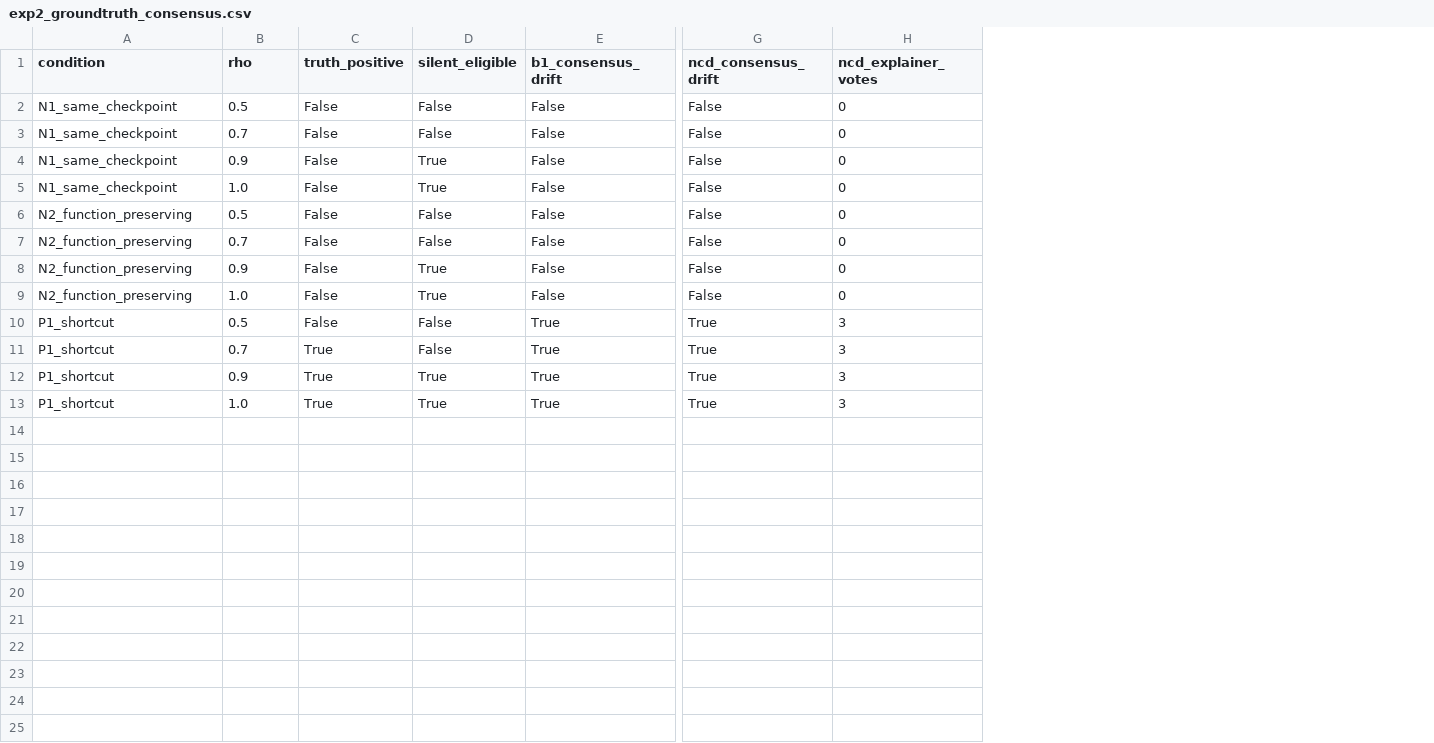
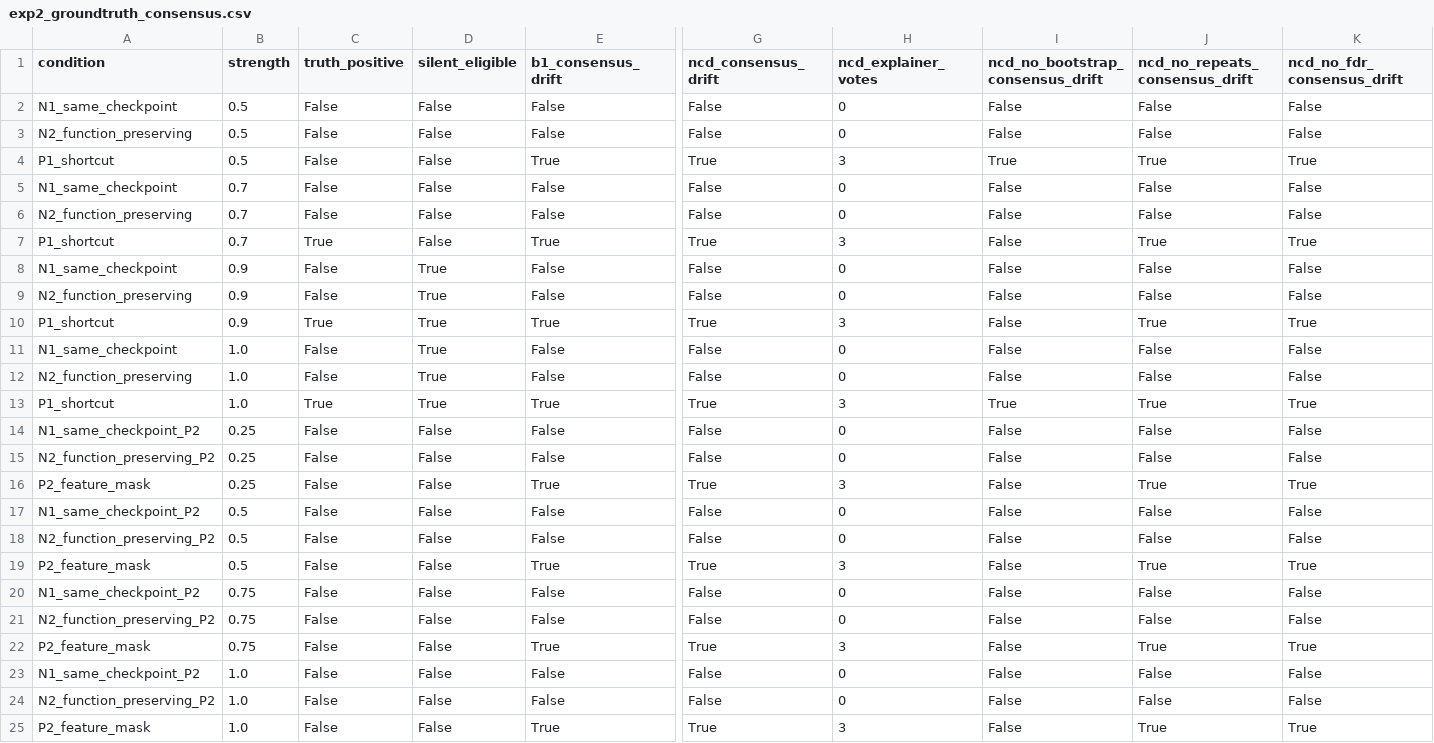
Before and after one commit to 1838904818/Class-IL, a CSV file: ncd/results/exp2/nsl-kdd/replay/seed1/exp2_groundtruth_consensus.csv, drawn as a sheet; only a part is shown, gaps mark what is left out; addresses are those after the commit; rows hold the shown columns only; the diff names each change by its address in the sheet, - before the commit and + after, or states it on an @@ line.

```diff
--- a/ncd/results/exp2/nsl-kdd/replay/seed1/exp2_groundtruth_consensus.csv
+++ b/ncd/results/exp2/nsl-kdd/replay/seed1/exp2_groundtruth_consensus.csv
+column I (ncd_no_bootstrap_consensus_drift), row 2: False; row 5: False; row 8: False; rows 11-13: False | False | True
+column J (ncd_no_repeats_consensus_drift), row 2: False; row 5: False; row 8: False; rows 11-13: False | False | True
+column K (ncd_no_fdr_consensus_drift), row 2: False; row 5: False; row 8: False; rows 11-13: False | False | True
-B1: rho
+B1: strength
@@ row 6 moved to row 3: N2_function_preserving @@
@@ row 10 moved to row 4: P1_shortcut @@
@@ row 7 moved to row 6: N2_function_preserving @@
@@ row 11 moved to row 7: P1_shortcut @@
@@ row 8 moved to row 9: N2_function_preserving @@
@@ row 12 moved to row 10: P1_shortcut @@
+row 14: N1_same_checkpoint_P2 | 0.25 | False | False | False | False | 0 | False | False | False
+row 15: N2_function_preserving_P2 | 0.25 | False | False | False | False | 0 | False | False | False
+row 16: P2_feature_mask | 0.25 | False | False | True | True | 3 | False | True | True
+row 17: N1_same_checkpoint_P2 | 0.5 | False | False | False | False | 0 | False | False | False
+row 18: N2_function_preserving_P2 | 0.5 | False | False | False | False | 0 | False | False | False
+row 19: P2_feature_mask | 0.5 | False | False | True | True | 3 | False | True | True
+row 20: N1_same_checkpoint_P2 | 0.75 | False | False | False | False | 0 | False | False | False
+row 21: N2_function_preserving_P2 | 0.75 | False | False | False | False | 0 | False | False | False
+row 22: P2_feature_mask | 0.75 | False | False | True | True | 3 | False | True | True
+row 23: N1_same_checkpoint_P2 | 1.0 | False | False | False | False | 0 | False | False | False
+row 24: N2_function_preserving_P2 | 1.0 | False | False | False | False | 0 | False | False | False
+row 25: P2_feature_mask | 1.0 | False | False | True | True | 3 | False | True | True
```
Also changed, not shown: 7 other files.
